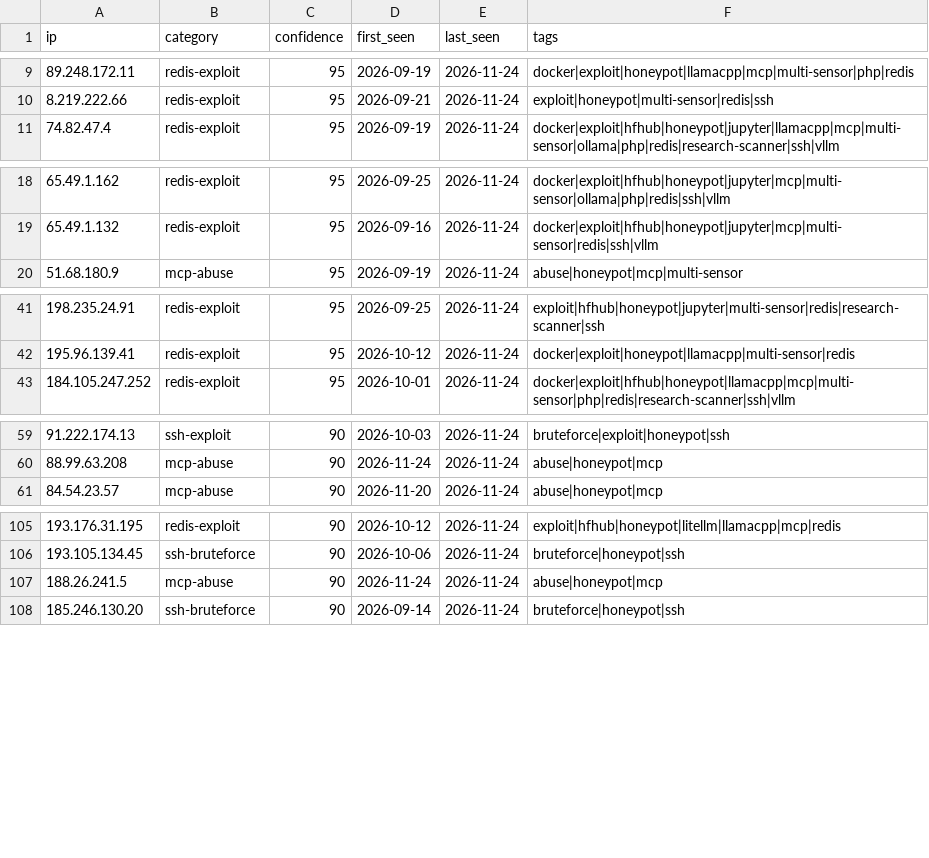
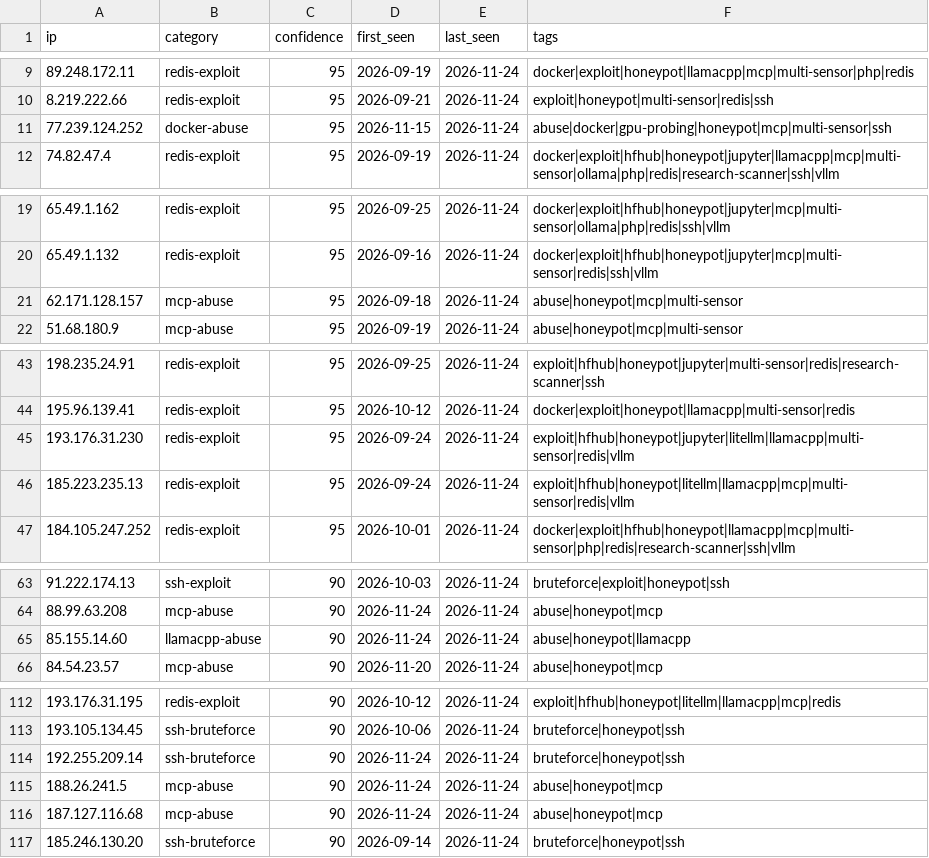
Before and after one commit to Zikmadol/trapline-ioc, a CSV file: feeds/all-observed.csv, drawn as a sheet; only a part is shown, gaps mark what is left out; the diff covers the shown part only; the diff names each change by its address in the sheet, - before the commit and + after, or states it on an @@ line.

```diff
--- a/feeds/all-observed.csv
+++ b/feeds/all-observed.csv
+row 11: 77.239.124.252 | docker-abuse | 95 | 2026-11-15 | 2026-11-24 | abuse|docker|gpu-probing|honeypot|mcp|multi-sensor|ssh
+row 21: 62.171.128.157 | mcp-abuse | 95 | 2026-09-18 | 2026-11-24 | abuse|honeypot|mcp|multi-sensor
+row 45: 193.176.31.230 | redis-exploit | 95 | 2026-09-24 | 2026-11-24 | exploit|hfhub|honeypot|jupyter|litellm|llamacpp|multi-sensor|redis|vllm
+row 46: 185.223.235.13 | redis-exploit | 95 | 2026-09-24 | 2026-11-24 | exploit|hfhub|honeypot|litellm|llamacpp|mcp|multi-sensor|redis|vllm
+row 65: 85.155.14.60 | llamacpp-abuse | 90 | 2026-11-24 | 2026-11-24 | abuse|honeypot|llamacpp
+row 114: 192.255.209.14 | ssh-bruteforce | 90 | 2026-11-24 | 2026-11-24 | bruteforce|honeypot|ssh
+row 116: 187.127.116.68 | mcp-abuse | 90 | 2026-11-24 | 2026-11-24 | abuse|honeypot|mcp
```
Also changed, not shown: 4 added rows, 5 removed rows and 1 edited cell elsewhere in this file, daily/2026-11-24.csv, feeds/ai-infra.csv, 13 other files.
